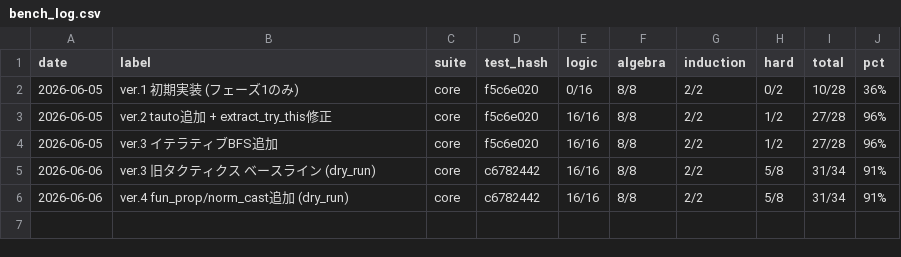
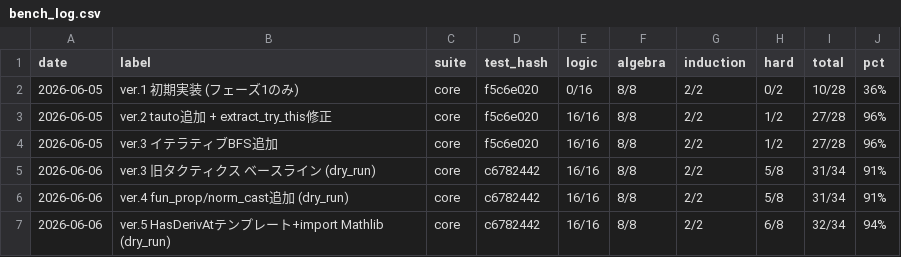
Before and after one commit to manman4/LeanMathAtlas, a CSV file: tools/bench_log.csv, drawn as a sheet; the diff names each change by its address in the sheet, - before the commit and + after, or states it on an @@ line.

```diff
--- a/tools/bench_log.csv
+++ b/tools/bench_log.csv
+row 7: 2026-06-06 | ver.5 HasDerivAtテンプレート+import Mathlib (dry_run) | core | c6782442 | 16/16 | 8/8 | 2/2 | 6/8 | 32/34 | 94%
```
Also changed, not shown: 1 other file.
